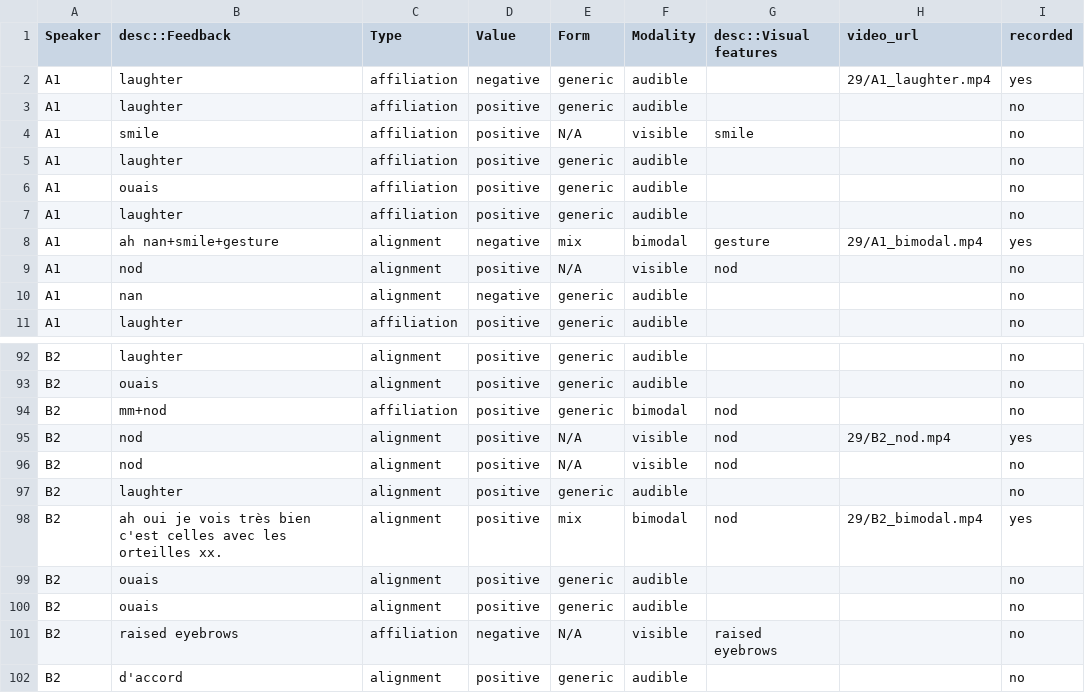
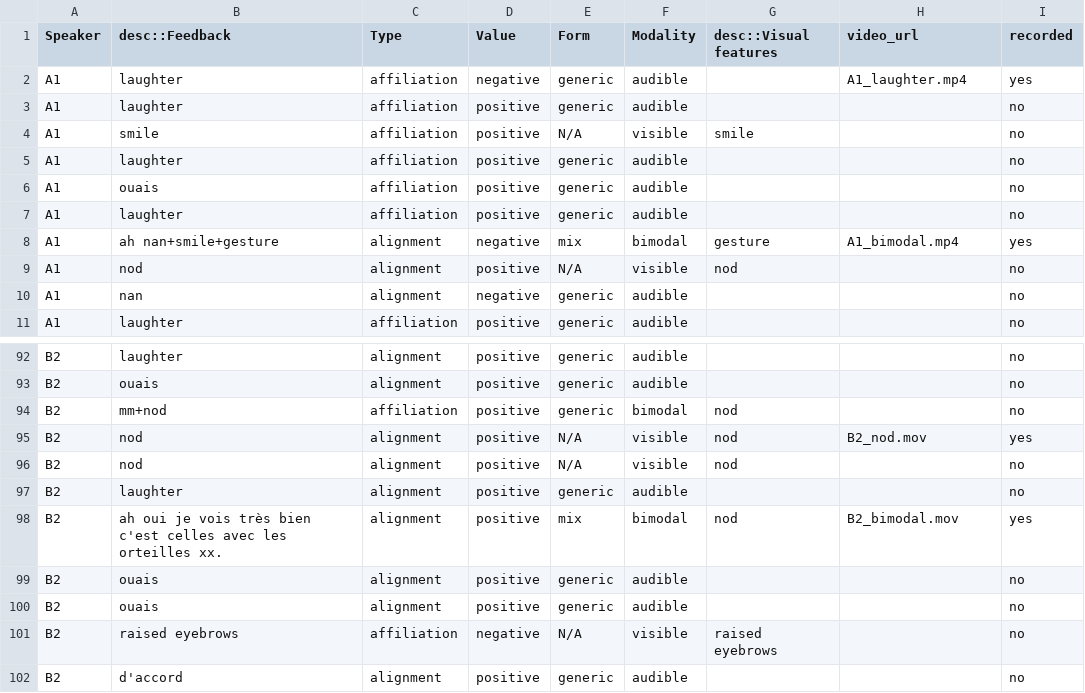
Before and after one commit to plop-code/plew, a CSV file: static/data/29.csv, drawn as a sheet; only a part is shown, gaps mark what is left out.

Commit message:
name mismatch fix for media in csv 29

```diff
--- a/static/data/29.csv
+++ b/static/data/29.csv
@@ -1,3 +1,3 @@
 Speaker,desc::Feedback,Type,Value,Form,Modality,desc::Visual features,video_url,recorded
-A1,laughter,affiliation,negative,generic,audible,,29/A1_laughter.mp4,yes
+A1,laughter,affiliation,negative,generic,audible,,A1_laughter.mp4,yes
 A1,laughter,affiliation,positive,generic,audible,,,no
@@ -7,3 +7,3 @@ A1,ouais,affiliation,positive,generic,audible,,,no
 A1,laughter,affiliation,positive,generic,audible,,,no
-A1,ah nan+smile+gesture,alignment,negative,mix,bimodal,gesture,29/A1_bimodal.mp4,yes
+A1,ah nan+smile+gesture,alignment,negative,mix,bimodal,gesture,A1_bimodal.mp4,yes
 A1,nod,alignment,positive,N/A,visible,nod,,no
@@ -94,6 +94,6 @@ B2,ouais,alignment,positive,generic,audible,,,no
 B2,mm+nod,affiliation,positive,generic,bimodal,nod,,no
-B2,nod,alignment,positive,N/A,visible,nod,29/B2_nod.mp4,yes
+B2,nod,alignment,positive,N/A,visible,nod,B2_nod.mov,yes
 B2,nod,alignment,positive,N/A,visible,nod,,no
 B2,laughter,alignment,positive,generic,audible,,,no
-B2,ah oui je vois très bien c'est celles avec les orteilles xx.,alignment,positive,mix,bimodal,nod,29/B2_bimodal.mp4,yes
+B2,ah oui je vois très bien c'est celles avec les orteilles xx.,alignment,positive,mix,bimodal,nod,B2_bimodal.mov,yes
 B2,ouais,alignment,positive,generic,audible,,,no
```
